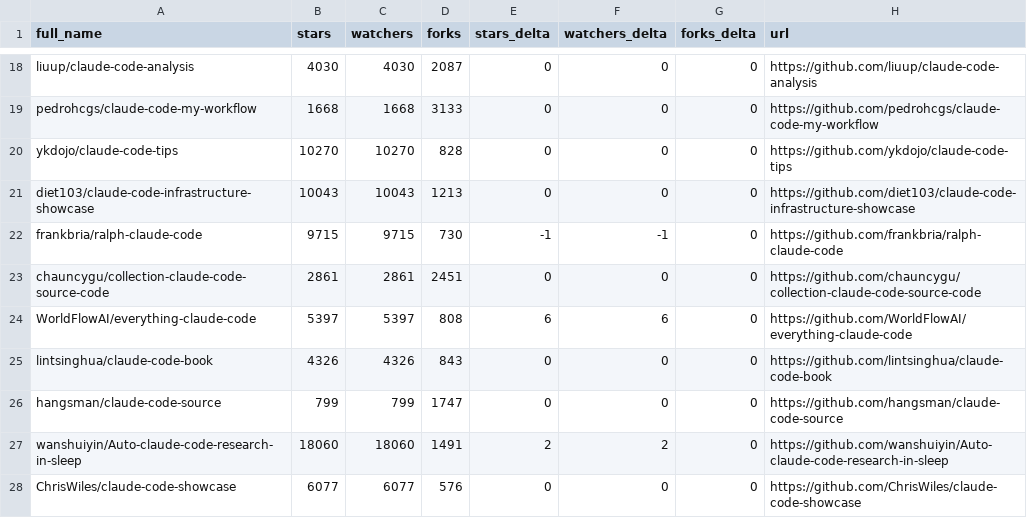
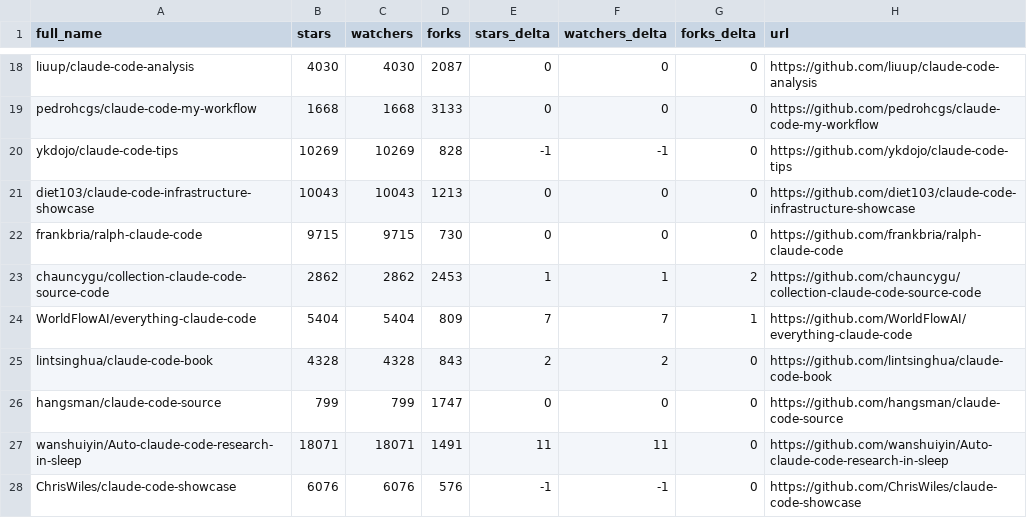
Before and after one commit to GrossherzogVI/awesome-claude-code, a CSV file: data/repo-ticker.csv, drawn as a sheet; only a part is shown, gaps mark what is left out; the diff covers the shown part only.

```diff
--- a/data/repo-ticker.csv
+++ b/data/repo-ticker.csv
@@ -19,10 +19,10 @@ liuup/claude-code-analysis,4030,4030,2087,0,0,0,https://github.com/liuup/claude-
 pedrohcgs/claude-code-my-workflow,1668,1668,3133,0,0,0,https://github.com/pedrohcgs/claude-code-my-workflow
-ykdojo/claude-code-tips,10270,10270,828,0,0,0,https://github.com/ykdojo/claude-code-tips
+ykdojo/claude-code-tips,10269,10269,828,-1,-1,0,https://github.com/ykdojo/claude-code-tips
 diet103/claude-code-infrastructure-showcase,10043,10043,1213,0,0,0,https://github.com/diet103/claude-code-infrastructure-showcase
-frankbria/ralph-claude-code,9715,9715,730,-1,-1,0,https://github.com/frankbria/ralph-claude-code
-chauncygu/collection-claude-code-source-code,2861,2861,2451,0,0,0,https://github.com/chauncygu/collection-claude-code-source-code
-WorldFlowAI/everything-claude-code,5397,5397,808,6,6,0,https://github.com/WorldFlowAI/everything-claude-code
-lintsinghua/claude-code-book,4326,4326,843,0,0,0,https://github.com/lintsinghua/claude-code-book
+frankbria/ralph-claude-code,9715,9715,730,0,0,0,https://github.com/frankbria/ralph-claude-code
+chauncygu/collection-claude-code-source-code,2862,2862,2453,1,1,2,https://github.com/chauncygu/collection-claude-code-source-code
+WorldFlowAI/everything-claude-code,5404,5404,809,7,7,1,https://github.com/WorldFlowAI/everything-claude-code
+lintsinghua/claude-code-book,4328,4328,843,2,2,0,https://github.com/lintsinghua/claude-code-book
 hangsman/claude-code-source,799,799,1747,0,0,0,https://github.com/hangsman/claude-code-source
-wanshuiyin/Auto-claude-code-research-in-sleep,18060,18060,1491,2,2,0,https://github.com/wanshuiyin/Auto-claude-code-research-in-sleep
-ChrisWiles/claude-code-showcase,6077,6077,576,0,0,0,https://github.com/ChrisWiles/claude-code-showcase
+wanshuiyin/Auto-claude-code-research-in-sleep,18071,18071,1491,11,11,0,https://github.com/wanshuiyin/Auto-claude-code-research-in-sleep
+ChrisWiles/claude-code-showcase,6076,6076,576,-1,-1,0,https://github.com/ChrisWiles/claude-code-showcase
```
Also changed, not shown: 1 added row, 1 removed row and 146 edited cells elsewhere in this file, 2 other files.
